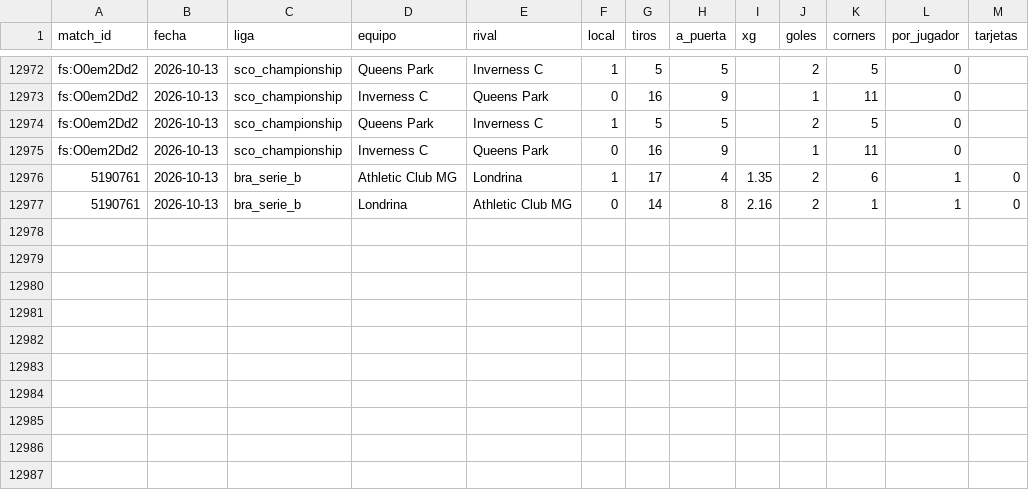
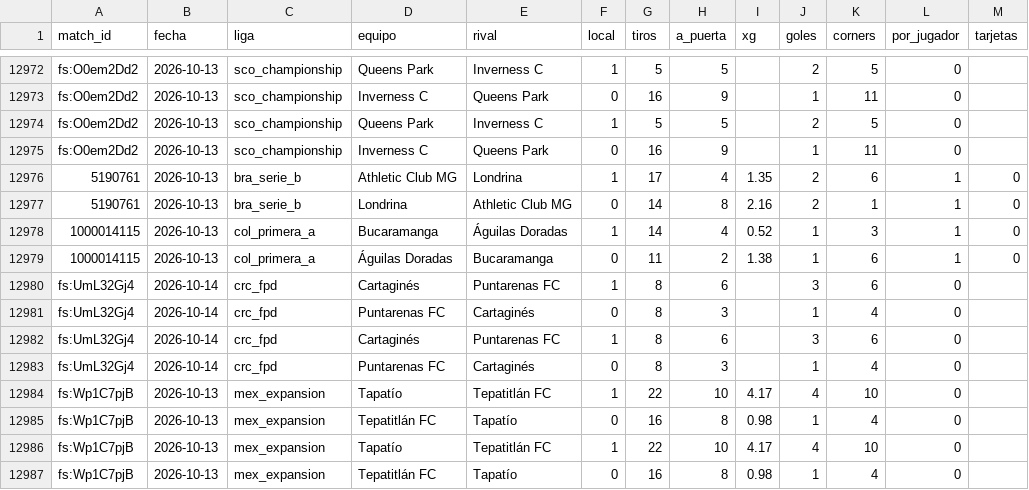
Before and after one commit to HectorMontiel/mundial-2026-predictor, a CSV file: remates_fotmob_equipos.csv, drawn as a sheet; only a part is shown, gaps mark what is left out; the diff names each change by its address in the sheet, - before the commit and + after, or states it on an @@ line.

```diff
--- a/remates_fotmob_equipos.csv
+++ b/remates_fotmob_equipos.csv
+row 12978: 1000014115 | 2026-10-13 | col_primera_a | Bucaramanga | Águilas Doradas | 1 | 14 | 4 | 0.52 | 1 | 3 | 1 | 0
+row 12979: 1000014115 | 2026-10-13 | col_primera_a | Águilas Doradas | Bucaramanga | 0 | 11 | 2 | 1.38 | 1 | 6 | 1 | 0
+row 12980: fs:UmL32Gj4 | 2026-10-14 | crc_fpd | Cartaginés | Puntarenas FC | 1 | 8 | 6 |  | 3 | 6 | 0
+row 12981: fs:UmL32Gj4 | 2026-10-14 | crc_fpd | Puntarenas FC | Cartaginés | 0 | 8 | 3 |  | 1 | 4 | 0
+row 12982: fs:UmL32Gj4 | 2026-10-14 | crc_fpd | Cartaginés | Puntarenas FC | 1 | 8 | 6 |  | 3 | 6 | 0
+row 12983: fs:UmL32Gj4 | 2026-10-14 | crc_fpd | Puntarenas FC | Cartaginés | 0 | 8 | 3 |  | 1 | 4 | 0
+row 12984: fs:Wp1C7pjB | 2026-10-13 | mex_expansion | Tapatío | Tepatitlán FC | 1 | 22 | 10 | 4.17 | 4 | 10 | 0
+row 12985: fs:Wp1C7pjB | 2026-10-13 | mex_expansion | Tepatitlán FC | Tapatío | 0 | 16 | 8 | 0.98 | 1 | 4 | 0
+row 12986: fs:Wp1C7pjB | 2026-10-13 | mex_expansion | Tapatío | Tepatitlán FC | 1 | 22 | 10 | 4.17 | 4 | 10 | 0
+row 12987: fs:Wp1C7pjB | 2026-10-13 | mex_expansion | Tepatitlán FC | Tapatío | 0 | 16 | 8 | 0.98 | 1 | 4 | 0
```
Also changed, not shown: senal_bajas.csv, 22 other files.
